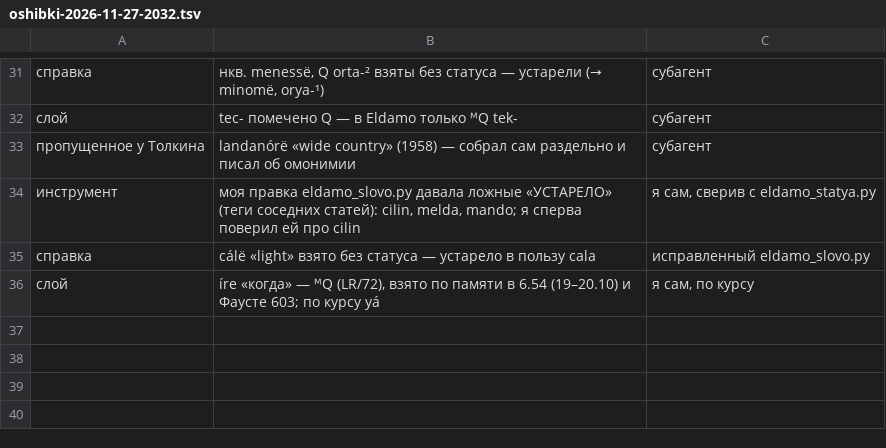
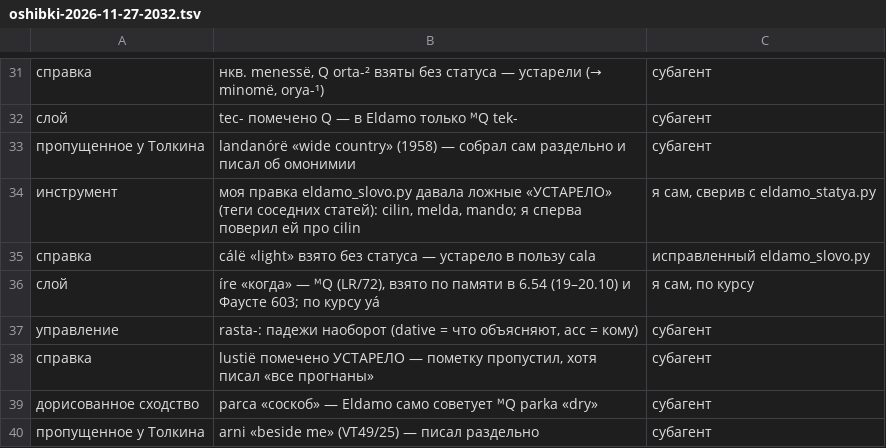
Before and after one commit to Ranatar/diarai, a TSV file: proekty/rody-oshibok/oshibki-2026-11-27-2032.tsv, drawn as a sheet; only a part is shown, gaps mark what is left out.

```diff
--- a/proekty/rody-oshibok/oshibki-2026-11-27-2032.tsv
+++ b/proekty/rody-oshibok/oshibki-2026-11-27-2032.tsv
@@ -36 +36,5 @@
 слой	íre «когда» — ᴹQ (LR/72), взято по памяти в 6.54 (19–20.10) и Фаусте 603; по курсу yá	я сам, по курсу
+управление	rasta-: падежи наоборот (dative = что объясняют, acc = кому)	субагент
+справка	lustië помечено УСТАРЕЛО — пометку пропустил, хотя писал «все прогнаны»	субагент
+дорисованное сходство	parca «соскоб» — Eldamo само советует ᴹQ parka «dry»	субагент
+пропущенное у Толкина	arni «beside me» (VT49/25) — писал раздельно	субагент
```
Also changed, not shown: 2 other files.
